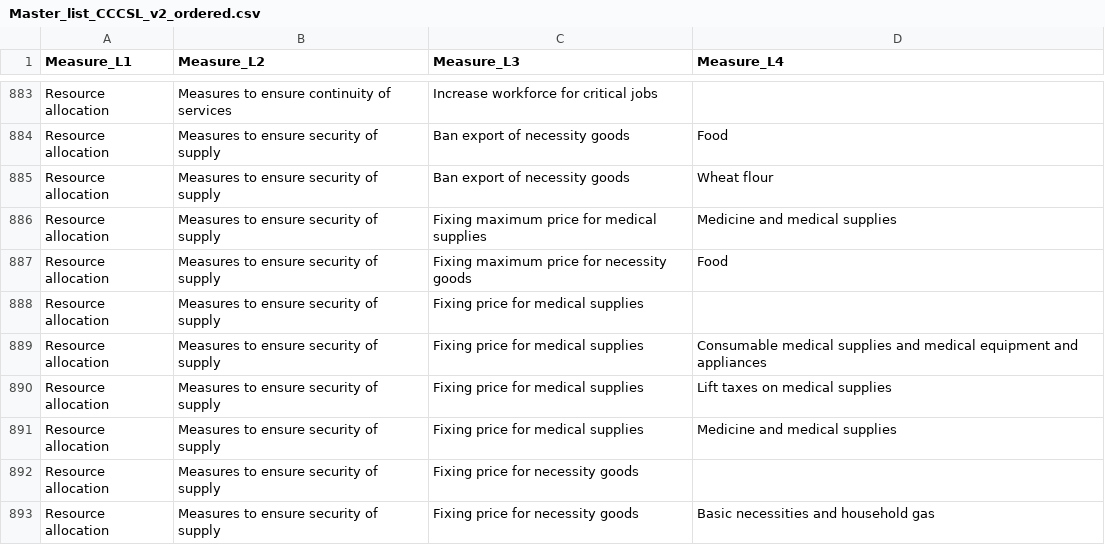
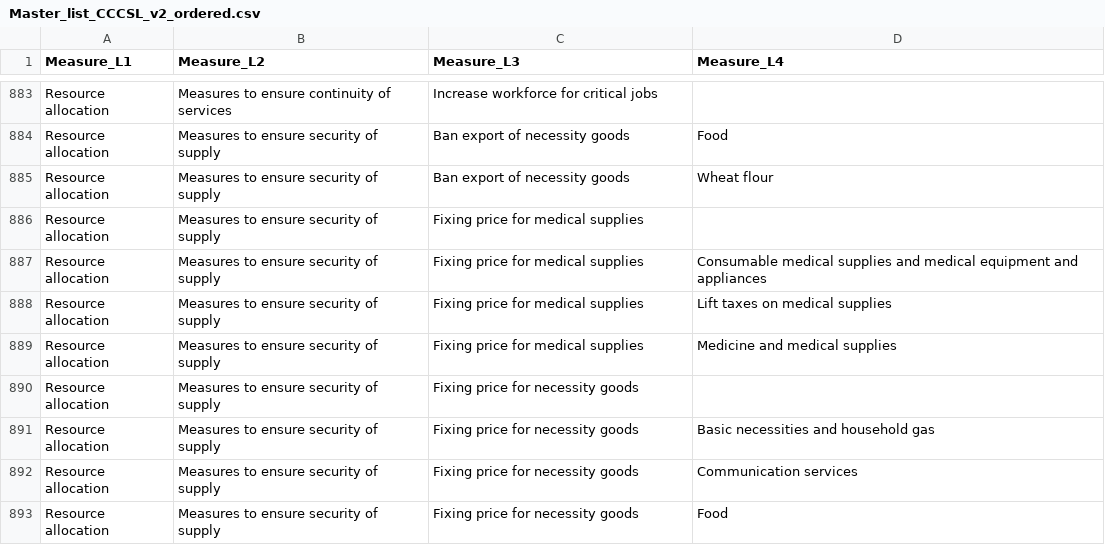
Before and after one commit to amel-github/covid19-interventionmeasures, a CSV file: Master_list_CCCSL_v2_ordered.csv, drawn as a sheet; only a part is shown, gaps mark what is left out; the shorter side is filled out with more unchanged rows.

```diff
--- a/Master_list_CCCSL_v2_ordered.csv
+++ b/Master_list_CCCSL_v2_ordered.csv
@@ -885,4 +885,2 @@
 "Resource allocation","Measures to ensure security of supply","Ban export of necessity goods","Wheat flour"
-"Resource allocation","Measures to ensure security of supply","Fixing maximum price for medical supplies","Medicine and medical supplies"
-"Resource allocation","Measures to ensure security of supply","Fixing maximum price for necessity goods","Food"
 "Resource allocation","Measures to ensure security of supply","Fixing price for medical supplies",""
```
Also changed, not shown: 1 other file.
